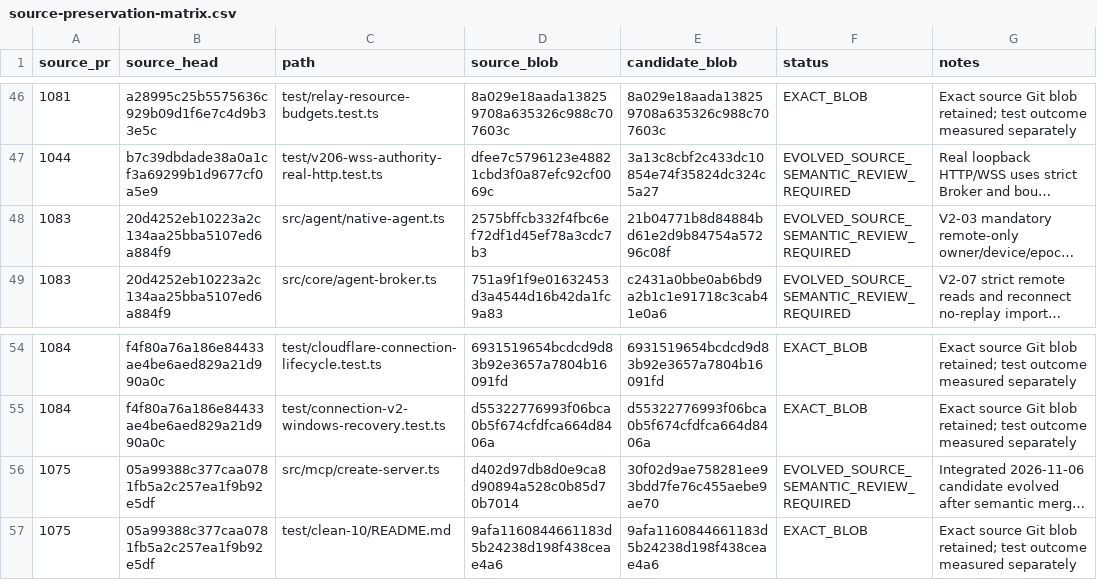
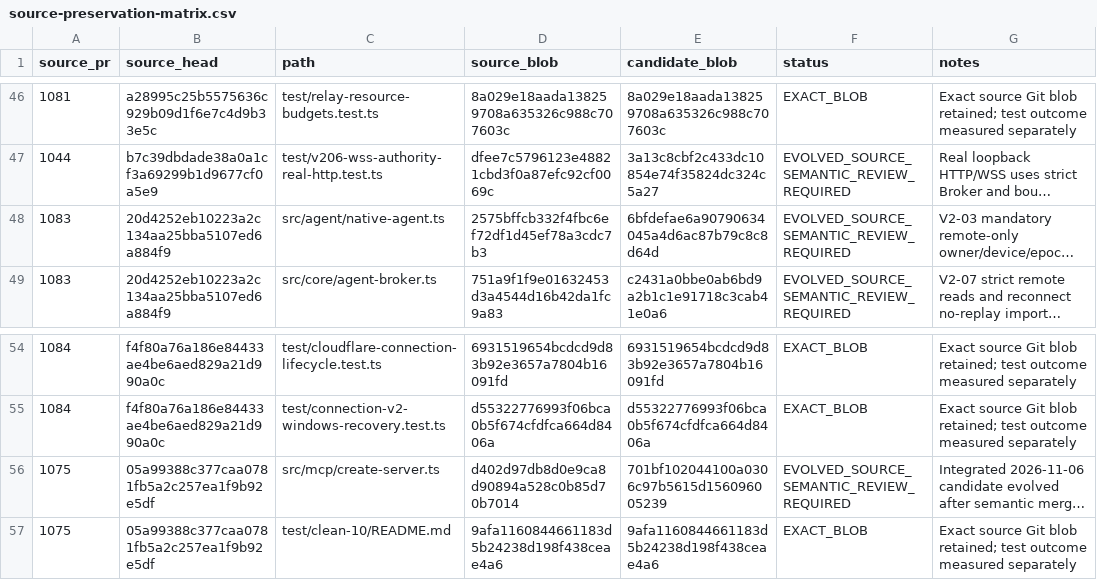
Before and after one commit to Naveax/Nexowire, a CSV file: docs/connection-v2/source-preservation-matrix.csv, drawn as a sheet; only a part is shown, gaps mark what is left out; long unchanged cells end in …; the diff names each change by its address in the sheet, - before the commit and + after, or states it on an @@ line.

Commit message:
feat(ai07): connect durable transfer to mandatory atomic AgentBroker and native wire admission

```diff
--- a/docs/connection-v2/source-preservation-matrix.csv
+++ b/docs/connection-v2/source-preservation-matrix.csv
-E48 (candidate_blob): 21b04771b8d84884bd61e2d9b84754a57296c08f
+E48 (candidate_blob): 6bfdefae6a90790634045a4d6ac87b79c8c8d64d
-E56 (candidate_blob): 30f02d9ae758281ee93bdd7fe76c455aebe9ae70
+E56 (candidate_blob): 701bf102044100a0306c97b5615d156096005239
```
Also changed, not shown: docs/coord/AI05_CORE_CONNECTION_V2_PRESERVATION.csv, docs/coord/AI05_ROUND2_SOURCE_PRESERVATION.csv, 6 other files.
